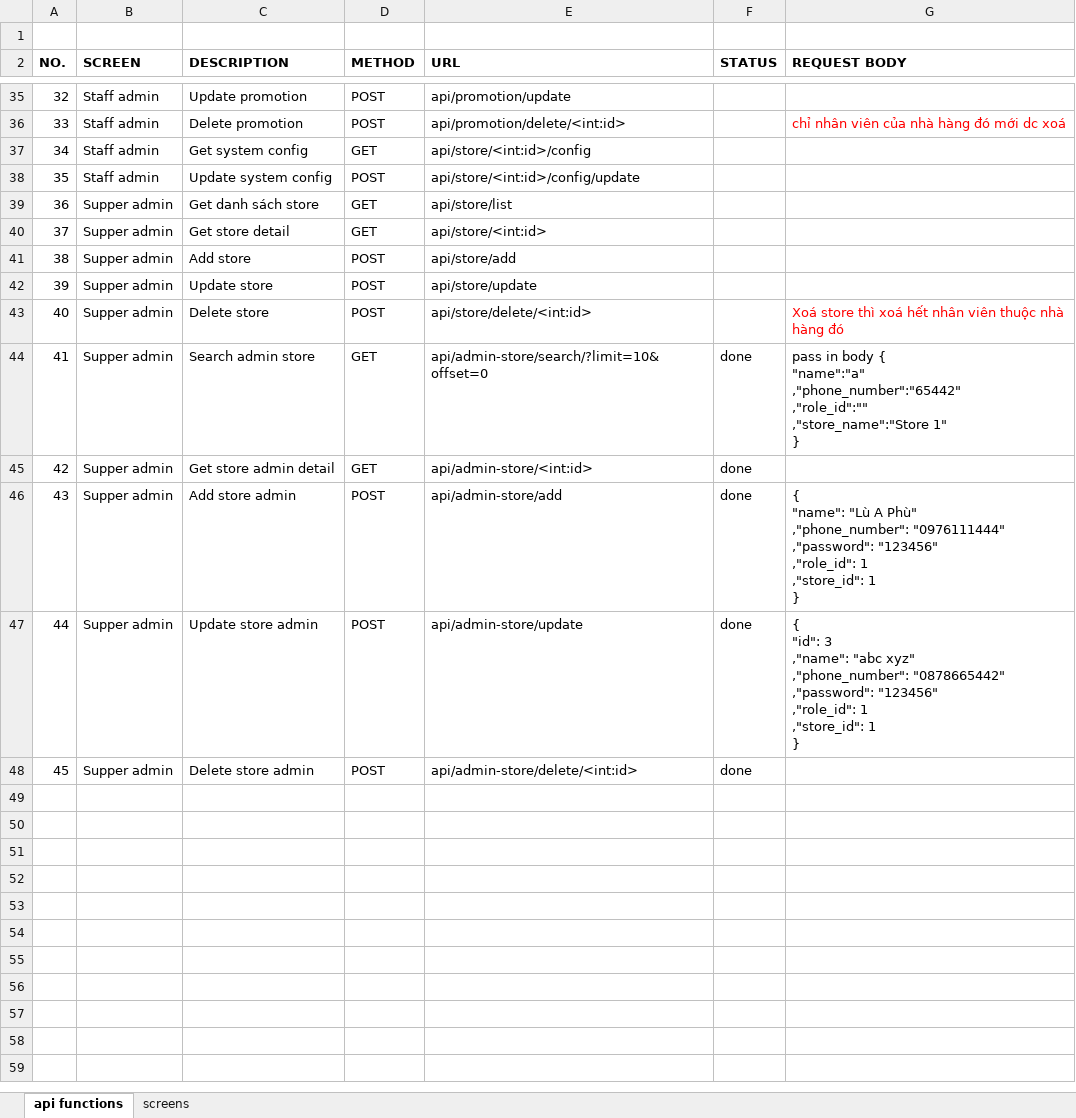
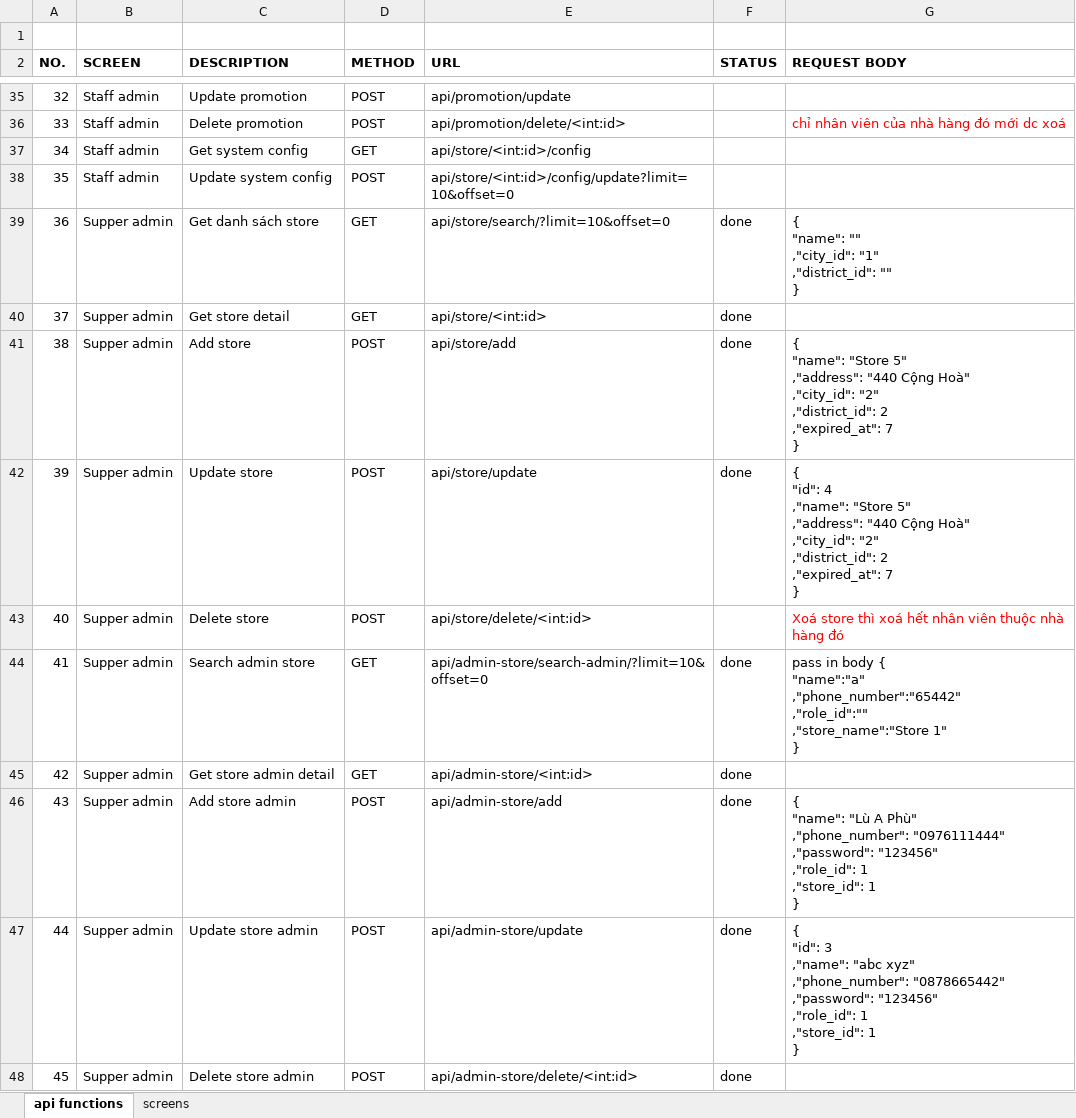
Before and after one commit to abc-xyz-cottz/abc-xyz, an Excel workbook: api_function_list.xlsx, sheet api functions, drawn as a sheet; only a part is shown, gaps mark what is left out; values as stored, in another font and other column widths than the file's, no borders; ↵ is a line break in a cell; the diff names each change by its address in the sheet, - before the commit and + after, or states it on an @@ line.

```diff
--- a/api_function_list.xlsx (sheet api functions)
+++ b/api_function_list.xlsx (sheet api functions)
-E38 (URL): api/store/<int:id>/config/update
+E38 (URL): api/store/<int:id>/config/update?limit=10&offset=0
-E39 (URL): api/store/list
+E39 (URL): api/store/search/?limit=10&offset=0
-F39:F42 (STATUS): (empty)
+F39:F42 (STATUS): done
-G39 (REQUEST BODY): (empty)
+G39 (REQUEST BODY): { ↵ "name": "" ↵ ,"city_id": "1" ↵ ,"district_id": "" ↵ }
-G41 (REQUEST BODY): (empty)
+G41 (REQUEST BODY): { ↵ "name": "Store 5" ↵ ,"address": "440 Cộng Hoà" ↵ ,"city_id": "2" ↵ ,"district_id": 2 ↵ ,"expired_at": 7 ↵ }
-G42 (REQUEST BODY): (empty)
+G42 (REQUEST BODY): { ↵ "id": 4 ↵ ,"name": "Store 5" ↵ ,"address": "440 Cộng Hoà" ↵ ,"city_id": "2" ↵ ,"district_id": 2 ↵ ,"expired_at": 7 ↵ }
-E44 (URL): api/admin-store/search/?limit=10&offset=0
+E44 (URL): api/admin-store/search-admin/?limit=10&offset=0
```
Also changed, not shown: sheet screens.
